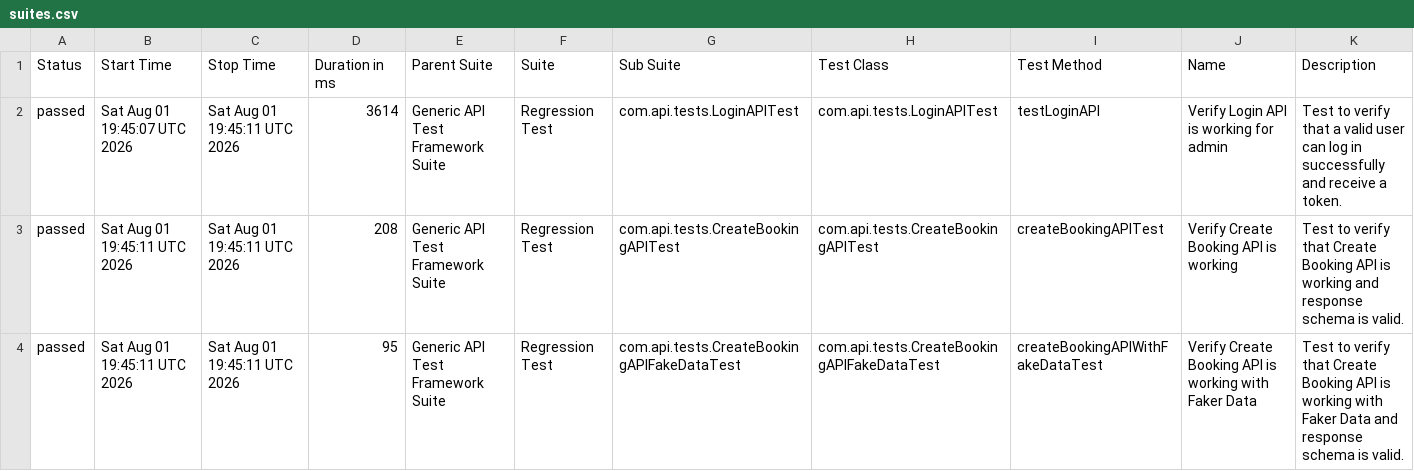
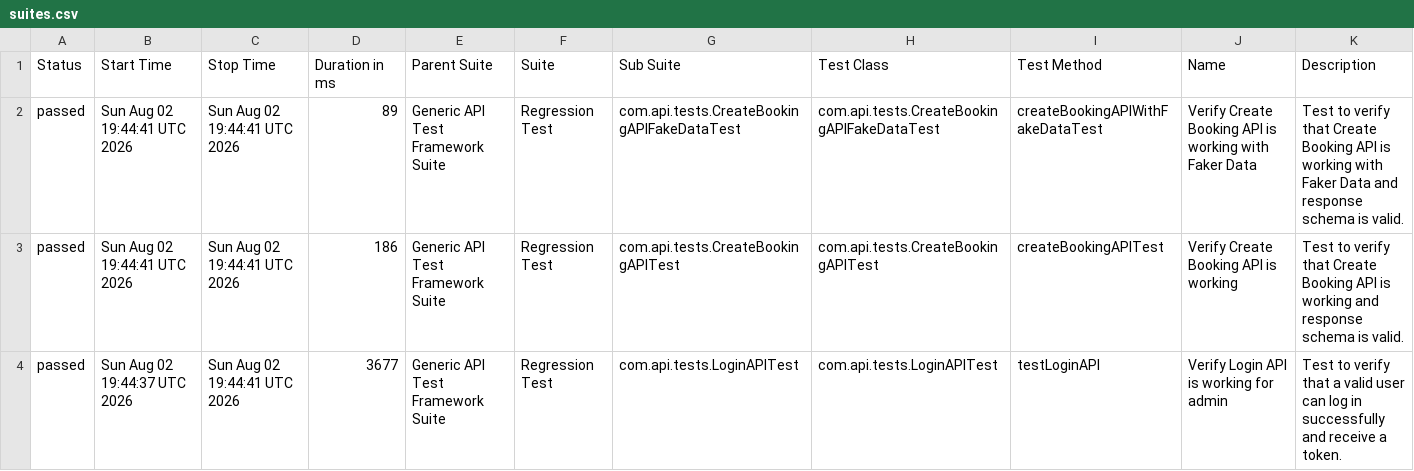
Before and after one commit to bishnu-das1191/generic-api-test-framework, a CSV file: data/suites.csv, drawn as a sheet.

```diff
--- a/data/suites.csv
+++ b/data/suites.csv
@@ -1,4 +1,4 @@
 "Status","Start Time","Stop Time","Duration in ms","Parent Suite","Suite","Sub Suite","Test Class","Test Method","Name","Description"
-"passed","Sat Aug 01 19:45:07 UTC 2026","Sat Aug 01 19:45:11 UTC 2026","3614","Generic API Test Framework Suite","Regression Test","com.api.tests.LoginAPITest","com.api.tests.LoginAPITest","testLoginAPI","Verify Login API is working for admin","Test to verify that a valid user can log in successfully and receive a token."
-"passed","Sat Aug 01 19:45:11 UTC 2026","Sat Aug 01 19:45:11 UTC 2026","208","Generic API Test Framework Suite","Regression Test","com.api.tests.CreateBookingAPITest","com.api.tests.CreateBookingAPITest","createBookingAPITest","Verify Create Booking API is working","Test to verify that Create Booking API is working and response schema is valid."
-"passed","Sat Aug 01 19:45:11 UTC 2026","Sat Aug 01 19:45:11 UTC 2026","95","Generic API Test Framework Suite","Regression Test","com.api.tests.CreateBookingAPIFakeDataTest","com.api.tests.CreateBookingAPIFakeDataTest","createBookingAPIWithFakeDataTest","Verify Create Booking API is working with Faker Data","Test to verify that Create Booking API is working with Faker Data and response schema is valid."
+"passed","Sun Aug 02 19:44:41 UTC 2026","Sun Aug 02 19:44:41 UTC 2026","89","Generic API Test Framework Suite","Regression Test","com.api.tests.CreateBookingAPIFakeDataTest","com.api.tests.CreateBookingAPIFakeDataTest","createBookingAPIWithFakeDataTest","Verify Create Booking API is working with Faker Data","Test to verify that Create Booking API is working with Faker Data and response schema is valid."
+"passed","Sun Aug 02 19:44:41 UTC 2026","Sun Aug 02 19:44:41 UTC 2026","186","Generic API Test Framework Suite","Regression Test","com.api.tests.CreateBookingAPITest","com.api.tests.CreateBookingAPITest","createBookingAPITest","Verify Create Booking API is working","Test to verify that Create Booking API is working and response schema is valid."
+"passed","Sun Aug 02 19:44:37 UTC 2026","Sun Aug 02 19:44:41 UTC 2026","3677","Generic API Test Framework Suite","Regression Test","com.api.tests.LoginAPITest","com.api.tests.LoginAPITest","testLoginAPI","Verify Login API is working for admin","Test to verify that a valid user can log in successfully and receive a token."
```
Also changed, not shown: 30 other files.
